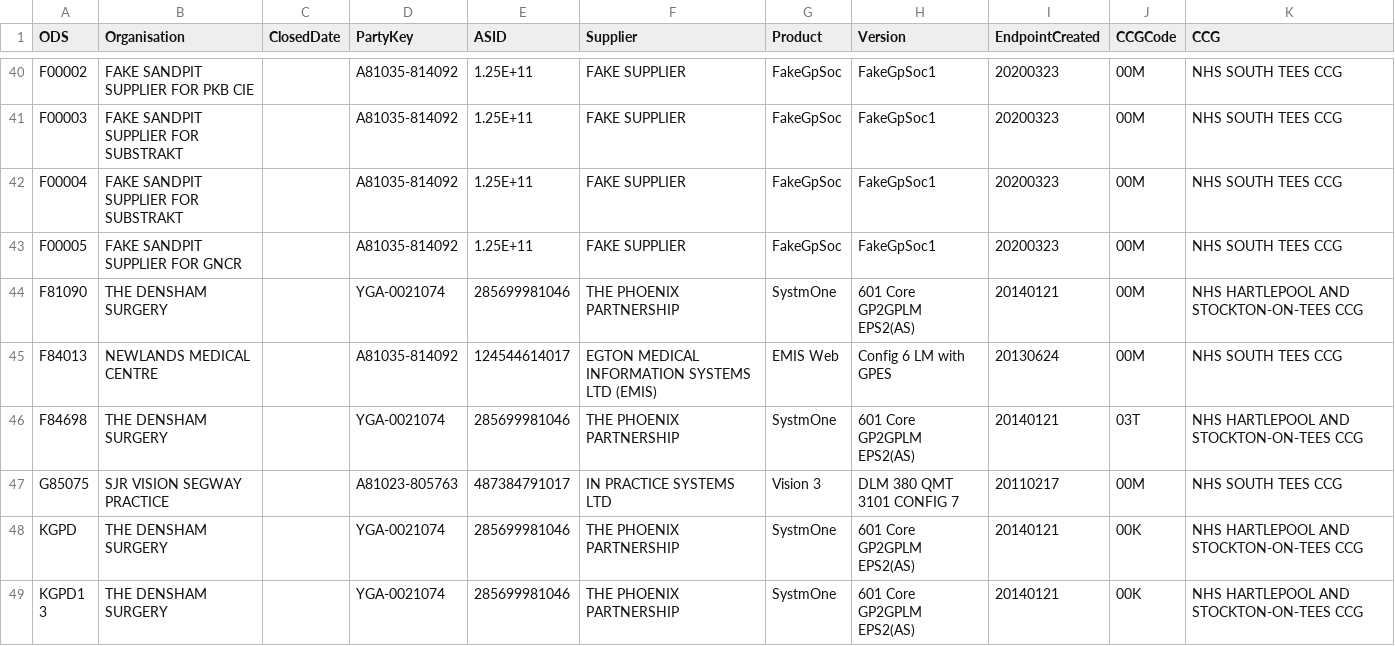
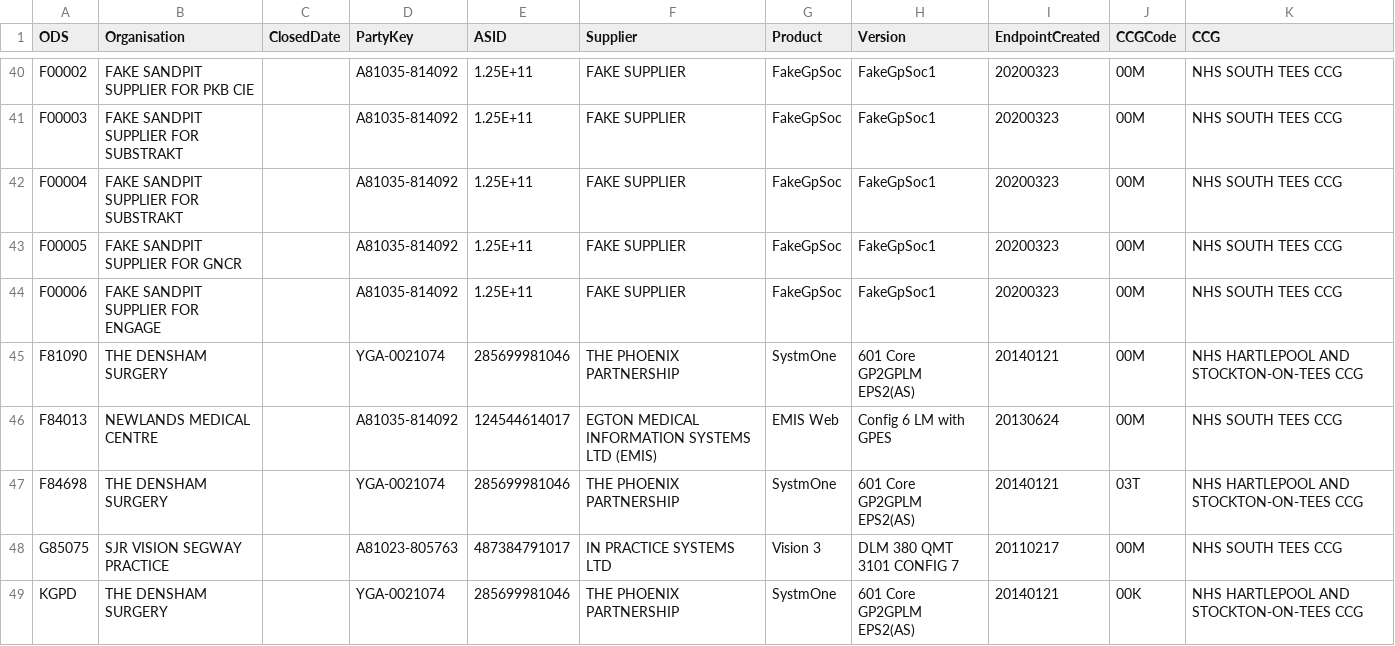
Before and after one commit to NHSDigital/nhs-app-api, a CSV file: backendworker/configurations/gpinfo.csv, drawn as a sheet; only a part is shown, gaps mark what is left out; the shorter side is filled out with more unchanged rows.

Commit message:
NHSO-9924: Initial Engage integration to test SSO

```diff
--- a/backendworker/configurations/gpinfo.csv
+++ b/backendworker/configurations/gpinfo.csv
@@ -43,2 +43,3 @@ F00004,FAKE SANDPIT SUPPLIER FOR SUBSTRAKT,,A81035-814092,1.25E+11,FAKE SUPPLIER
 F00005,FAKE SANDPIT SUPPLIER FOR GNCR,,A81035-814092,1.25E+11,FAKE SUPPLIER,FakeGpSoc,FakeGpSoc1,20200323,00M,NHS SOUTH TEES CCG
+F00006,FAKE SANDPIT SUPPLIER FOR ENGAGE,,A81035-814092,1.25E+11,FAKE SUPPLIER,FakeGpSoc,FakeGpSoc1,20200323,00M,NHS SOUTH TEES CCG
 F81090,THE DENSHAM SURGERY,,YGA-0021074,285699981046,THE PHOENIX PARTNERSHIP,SystmOne,601 Core GP2GPLM EPS2(AS),20140121,00M,NHS HARTLEPOOL AND STOCKTON-ON-TEES CCG
```
Also changed, not shown: 10 other files.
